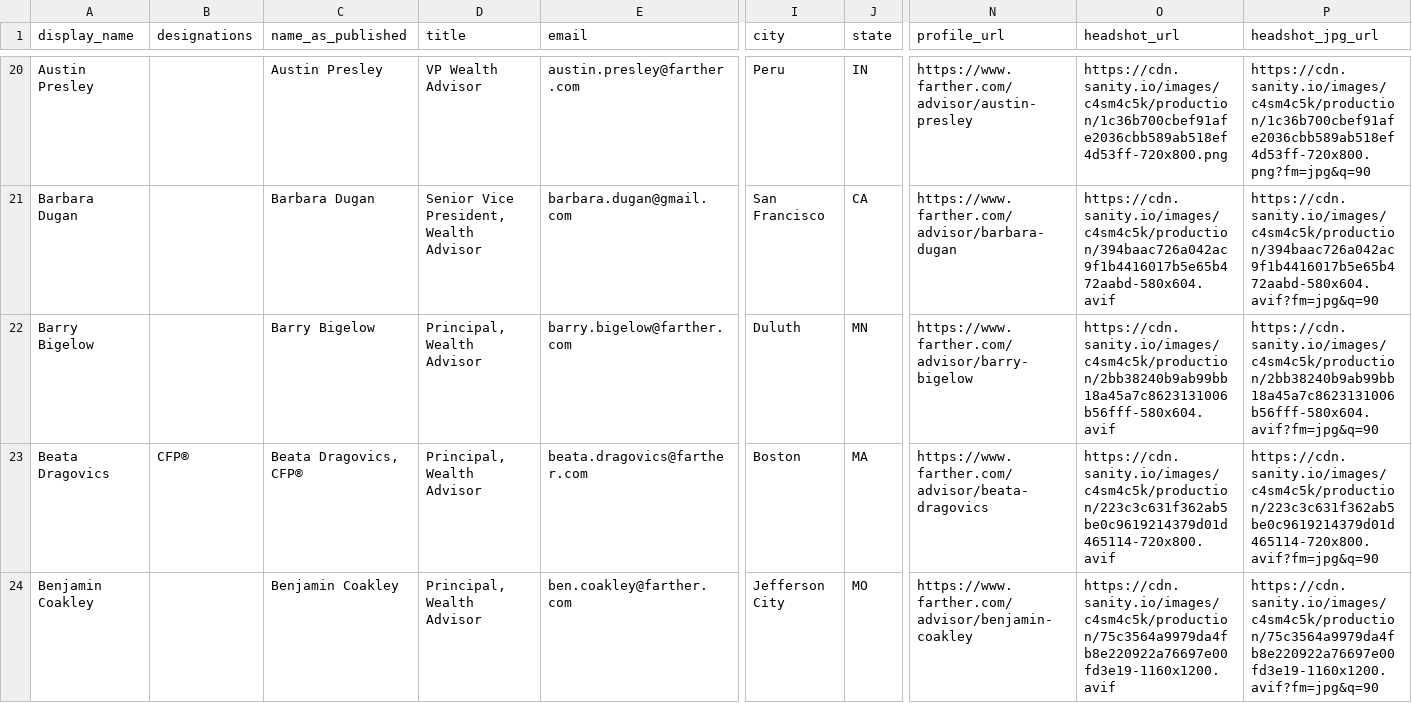
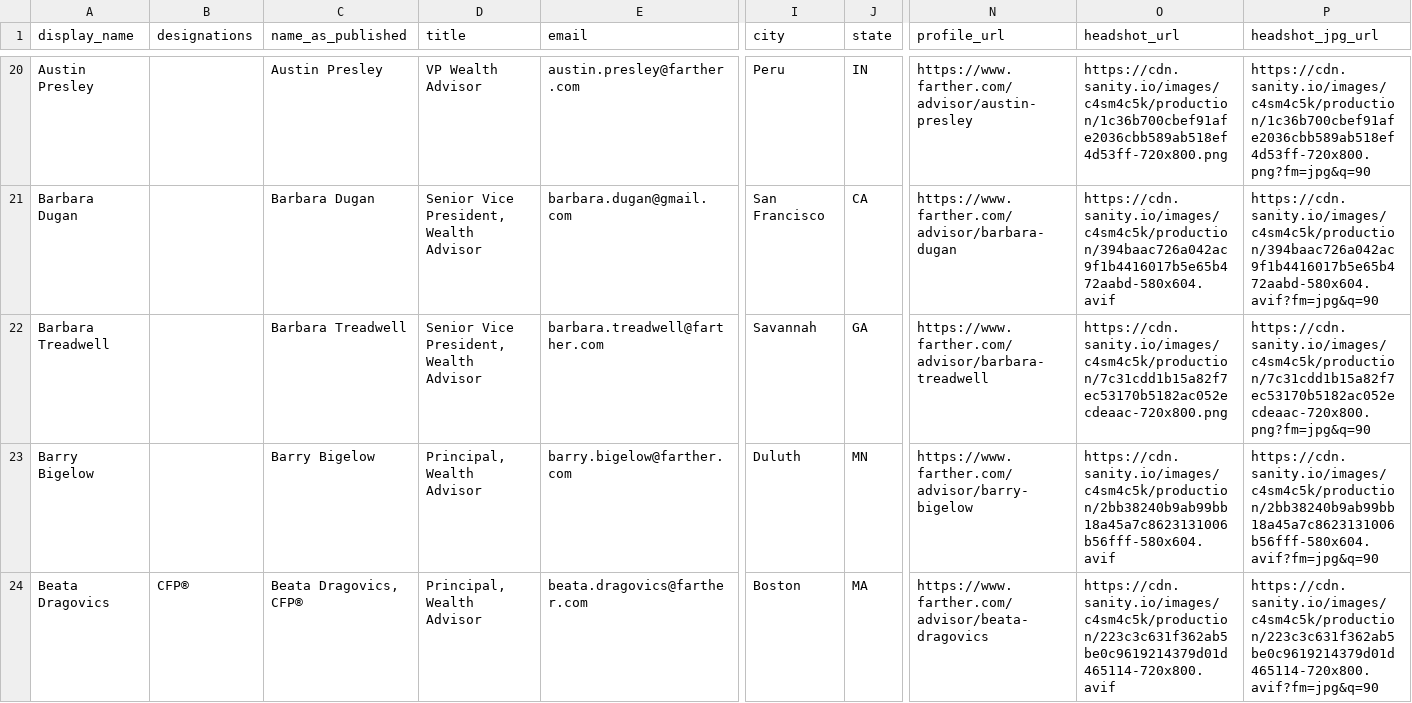
Before and after one commit to timbohnett-farther/Farther-advisor-profile, a CSV file: data/advisors.csv, drawn as a sheet; only a part is shown, gaps mark what is left out; the shorter side is filled out with more unchanged rows; rows hold the shown columns only; the diff names each change by its address in the sheet, - before the commit and + after, or states it on an @@ line.

```diff
--- a/data/advisors.csv
+++ b/data/advisors.csv
+row 22: Barbara Treadwell |  | Barbara Treadwell | Senior Vice President, Wealth Advisor | barbara.treadwell@farther.com | Savannah | GA | https://www.farther.com/advisor/barbara-treadwell | https://cdn.sanity.io/images/c4sm4c5k/production/7c31cdd1b15a82f7ec53170b5182ac052ecdeaac-720x800.png | https://cdn.sanity.io/images/c4sm4c5k/production/7c31cdd1b15a82f7ec53170b5182ac052ecdeaac-720x800.png?fm=jpg&q=90
```
Also changed, not shown: 1 other file.
